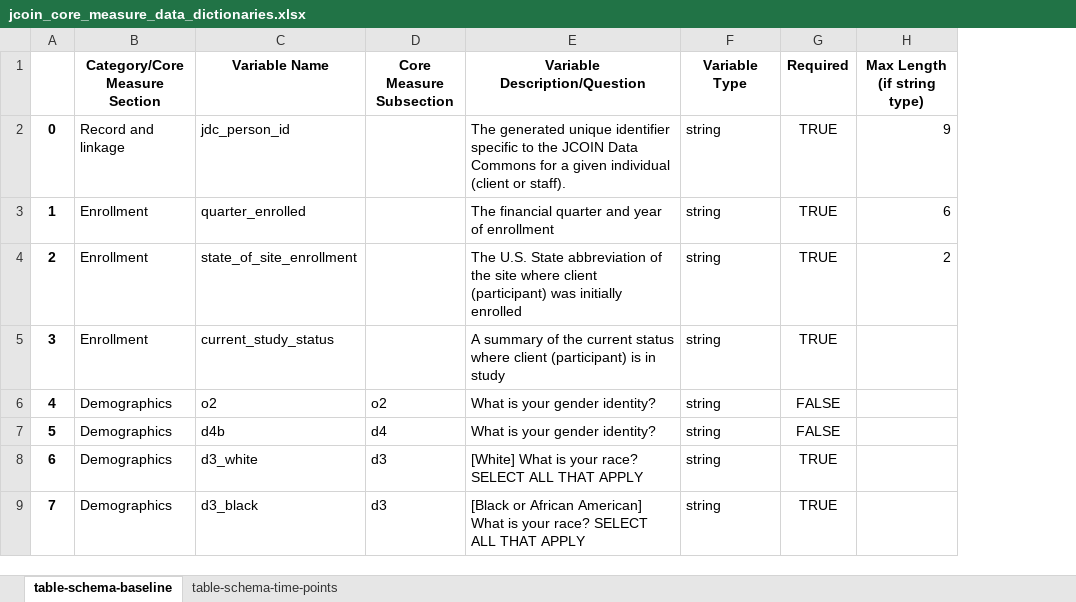
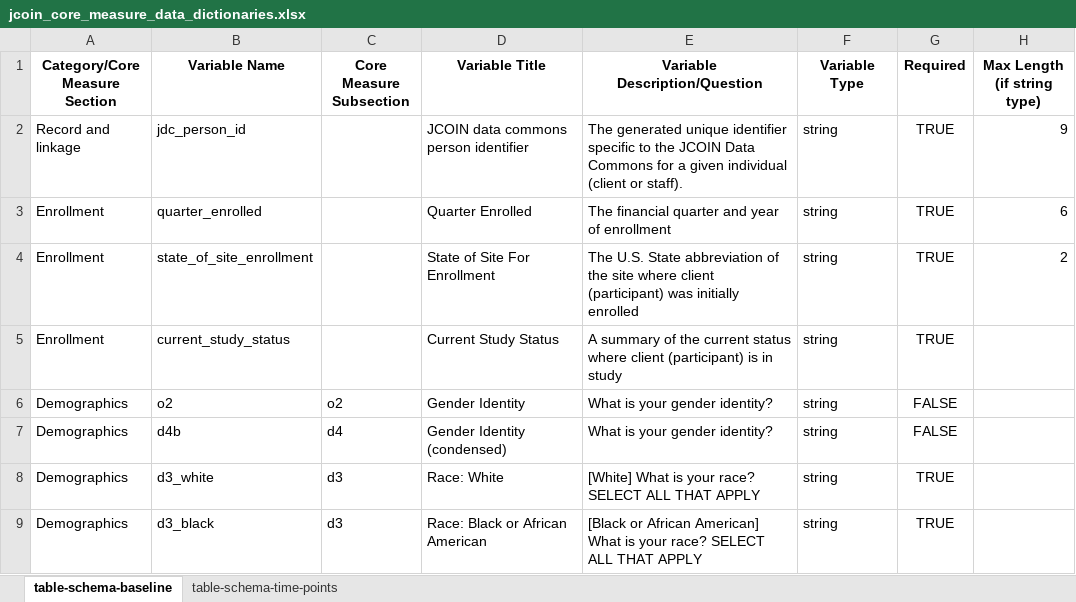
Before and after one commit to jcoin-maarc/JCOIN-Core-Measures, an Excel workbook: data_dictionaries/jcoin_core_measure_data_dictionaries.xlsx, sheet table-schema-baseline, drawn as a sheet; only a part is shown; values as stored, in another font and other column widths than the file's, no borders; removed rows and columns are numbered as before the commit, all else as after; the diff names each change by its address in the sheet, - before the commit and + after, or states it on an @@ line.

Commit message:
added missing required visit date field, added title to human-readable outputs

```diff
--- a/data_dictionaries/jcoin_core_measure_data_dictionaries.xlsx (sheet table-schema-baseline)
+++ b/data_dictionaries/jcoin_core_measure_data_dictionaries.xlsx (sheet table-schema-baseline)
-column A, rows 2-9: 0 | 1 | 2 | 3 | 4 | 5 | 6 | 7
+column D (Variable Title), rows 2-9: JCOIN data commons person identifier | Quarter Enrolled | State of Site For Enrollment | Current Study Status | Gender Identity | Gender Identity (condensed) | Race: White | Race: Black or African American
```
Also changed, not shown: sheet table-schema-time-points, 8 other files.
